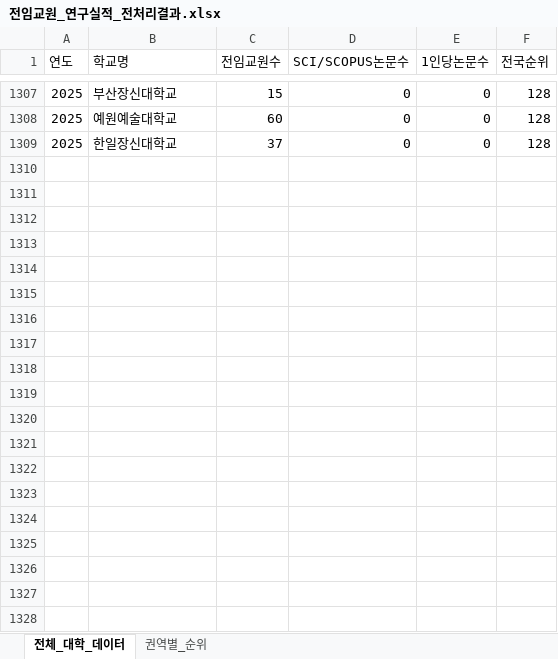
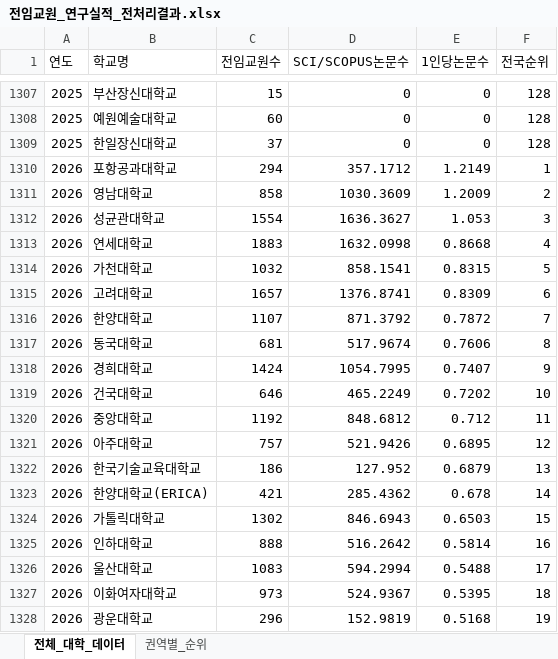
Before and after one commit to Junghwamin/Hoseo-Research, an Excel workbook: output/전임교원_연구실적_전처리결과.xlsx, sheet 전체_대학_데이터, drawn as a sheet; only a part is shown, gaps mark what is left out; values as stored, in another font and other column widths than the file's, no borders; the diff covers the shown part only; the diff names each change by its address in the sheet, - before the commit and + after, or states it on an @@ line.

```diff
--- a/output/전임교원_연구실적_전처리결과.xlsx (sheet 전체_대학_데이터)
+++ b/output/전임교원_연구실적_전처리결과.xlsx (sheet 전체_대학_데이터)
+row 1310: 2026 | 포항공과대학교 | 294 | 357.1712 | 1.2149 | 1
+row 1311: 2026 | 영남대학교 | 858 | 1030.3609 | 1.2009 | 2
+row 1312: 2026 | 성균관대학교 | 1554 | 1636.3627 | 1.053 | 3
+row 1313: 2026 | 연세대학교 | 1883 | 1632.0998 | 0.8668 | 4
+row 1314: 2026 | 가천대학교 | 1032 | 858.1541 | 0.8315 | 5
+row 1315: 2026 | 고려대학교 | 1657 | 1376.8741 | 0.8309 | 6
+row 1316: 2026 | 한양대학교 | 1107 | 871.3792 | 0.7872 | 7
+row 1317: 2026 | 동국대학교 | 681 | 517.9674 | 0.7606 | 8
+row 1318: 2026 | 경희대학교 | 1424 | 1054.7995 | 0.7407 | 9
+row 1319: 2026 | 건국대학교 | 646 | 465.2249 | 0.7202 | 10
+row 1320: 2026 | 중앙대학교 | 1192 | 848.6812 | 0.712 | 11
+row 1321: 2026 | 아주대학교 | 757 | 521.9426 | 0.6895 | 12
+row 1322: 2026 | 한국기술교육대학교 | 186 | 127.952 | 0.6879 | 13
+row 1323: 2026 | 한양대학교(ERICA) | 421 | 285.4362 | 0.678 | 14
+row 1324: 2026 | 가톨릭대학교 | 1302 | 846.6943 | 0.6503 | 15
+row 1325: 2026 | 인하대학교 | 888 | 516.2642 | 0.5814 | 16
+row 1326: 2026 | 울산대학교 | 1083 | 594.2994 | 0.5488 | 17
+row 1327: 2026 | 이화여자대학교 | 973 | 524.9367 | 0.5395 | 18
+row 1328: 2026 | 광운대학교 | 296 | 152.9819 | 0.5168 | 19
```
Also changed, not shown: 114 added rows elsewhere in this sheet, sheet 권역별_순위, 6 other files.
